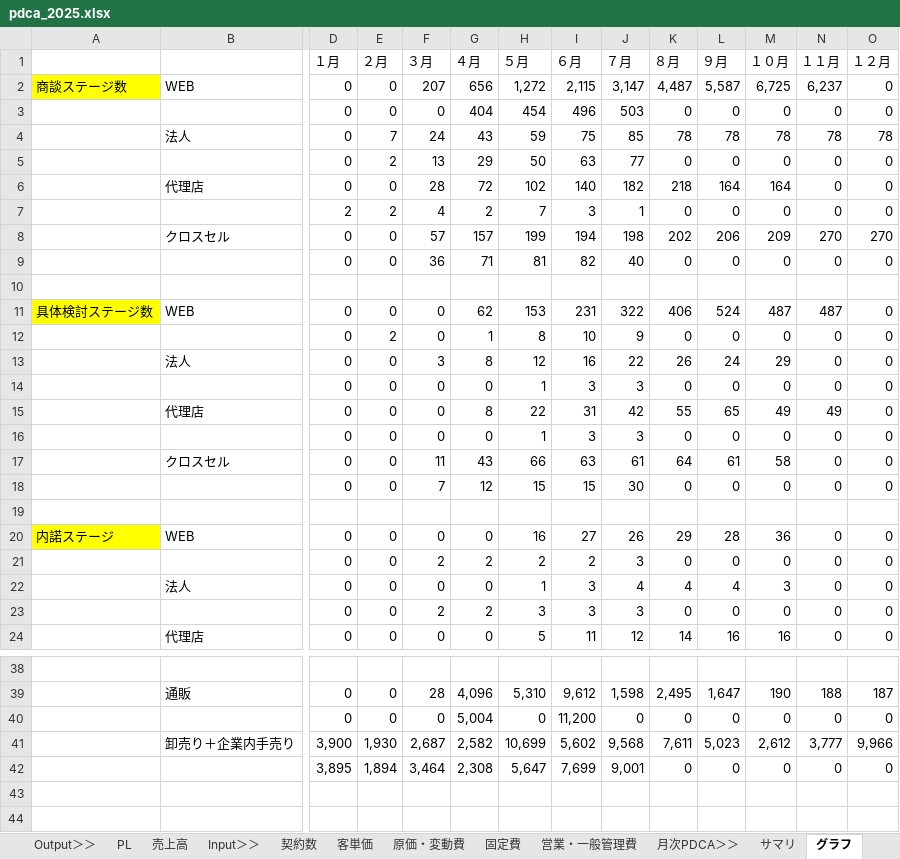
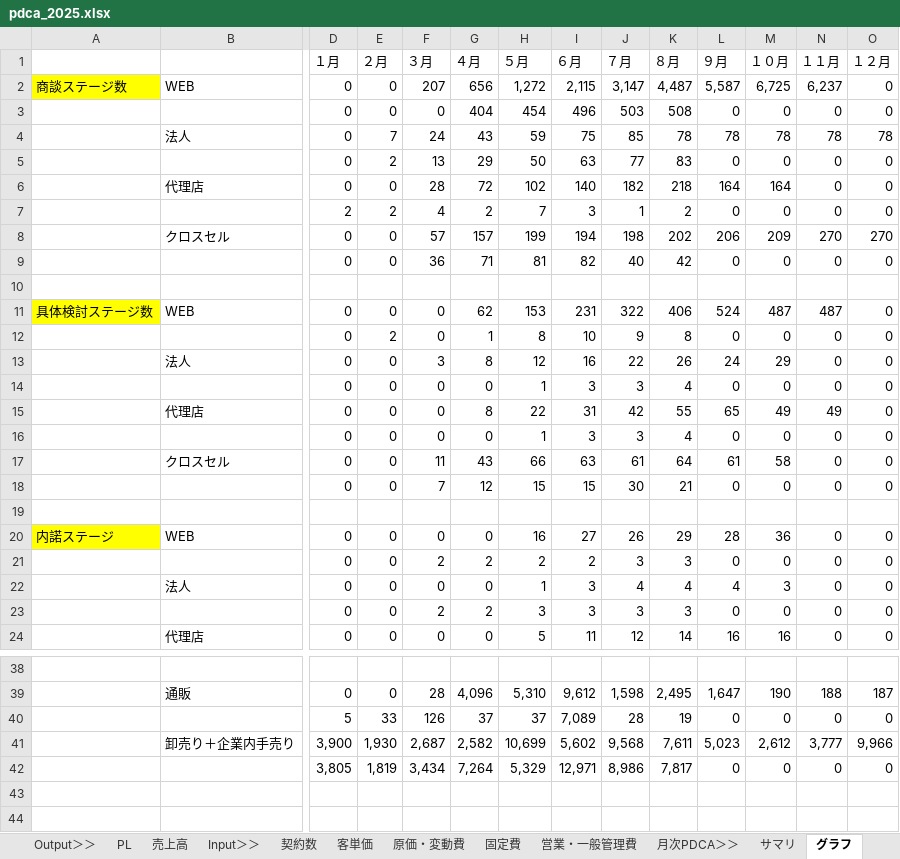
Before and after one commit to keita-nakamura-kbc/sfa-crm-dashboard, an Excel workbook: pdca_2025.xlsx, sheet グラフ, drawn as a sheet; only a part is shown, gaps mark what is left out; values as stored, in another font and other column widths than the file's, no borders; charts and pictures not drawn; removed rows and columns are numbered as before the commit, all else as after; rows hold the shown columns only; the diff names each change by its address in the sheet, - before the commit and + after, or states it on an @@ line.

```diff
--- a/pdca_2025.xlsx (sheet グラフ)
+++ b/pdca_2025.xlsx (sheet グラフ)
-K3 (８月): 0
+K3 (８月): 508
-K5 (８月): 0
+K5 (８月): 83
-K7 (８月): 0
+K7 (８月): 2
-K9 (８月): 0
+K9 (８月): 42
-K12 (８月): 0
+K12 (８月): 8
-K14 (８月): 0
+K14 (８月): 4
-K16 (８月): 0
+K16 (８月): 4
-K18 (８月): 0
+K18 (８月): 21
-K21 (８月): 0
+K21 (８月): 3
-K23 (８月): 0
+K23 (８月): 3
-row 40:  |  | 0 | 0 | 0 | 5,004 | 0 | 11,200 | 0 | 0 | 0 | 0 | 0 | 0
+row 40:  |  | 5 | 33 | 126 | 37 | 37 | 7,089 | 28 | 19 | 0 | 0 | 0 | 0
-row 42:  |  | 3,895 | 1,894 | 3,464 | 2,308 | 5,647 | 7,699 | 9,001 | 0 | 0 | 0 | 0 | 0
+row 42:  |  | 3,805 | 1,819 | 3,434 | 7,264 | 5,329 | 12,971 | 8,986 | 7,817 | 0 | 0 | 0 | 0
```
Also changed, not shown: sheet 25年PDCA, sheet サマリ, sheet 代理店, other sheet tabs, formulas that keep their value, hidden cells, charts or pictures.
